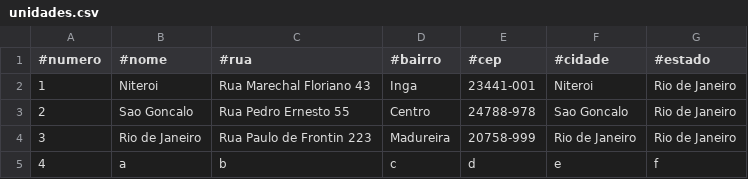
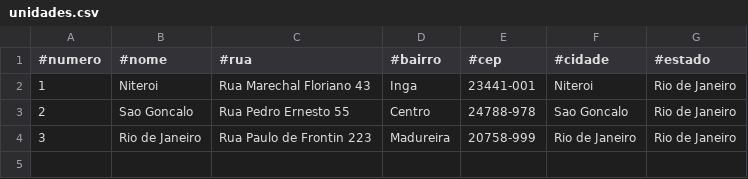
Before and after one commit to DCB-UFF/biblioteca-qa-2025.2, a CSV file: bibliotecaComunitaria/src/unidades/unidades.csv, drawn as a sheet.

Commit message:
Copiador de unidade consertado

```diff
--- a/bibliotecaComunitaria/src/unidades/unidades.csv
+++ b/bibliotecaComunitaria/src/unidades/unidades.csv
@@ -4,2 +4 @@
 3,Rio de Janeiro,Rua Paulo de Frontin 223,Madureira,20758-999,Rio de Janeiro,Rio de Janeiro
-4,a,b,c,d,e,f
```
Also changed, not shown: 8 other files.
